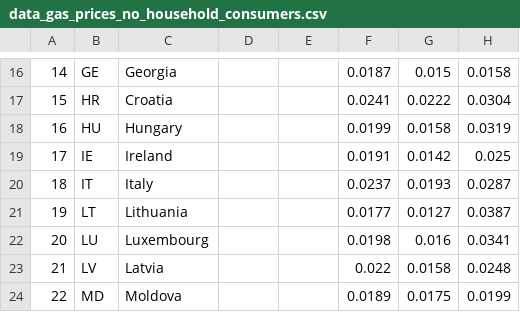
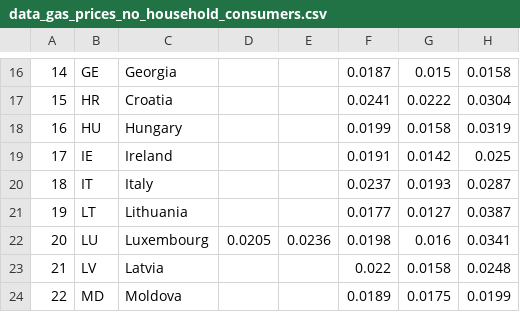
Before and after one commit to tipologia-datos-UOC-pract-jonas-miguel/pract-1, a CSV file: subdataset/data_gas_prices_no_household_consumers.csv, drawn as a sheet; only a part is shown, gaps mark what is left out.

```diff
--- a/subdataset/data_gas_prices_no_household_consumers.csv
+++ b/subdataset/data_gas_prices_no_household_consumers.csv
@@ -21,3 +21,3 @@
 19,LT,Lithuania,,,0.0177,0.0127,0.0387
-20,LU,Luxembourg,,,0.0198,0.016,0.0341
+20,LU,Luxembourg,0.0205,0.0236,0.0198,0.016,0.0341
 21,LV,Latvia,,,0.022,0.0158,0.0248
```
Also changed, not shown: dataset/energy_price_dataset.csv, subdataset/data_electricity_prices_no_household_consumers.csv, 4 other files.
